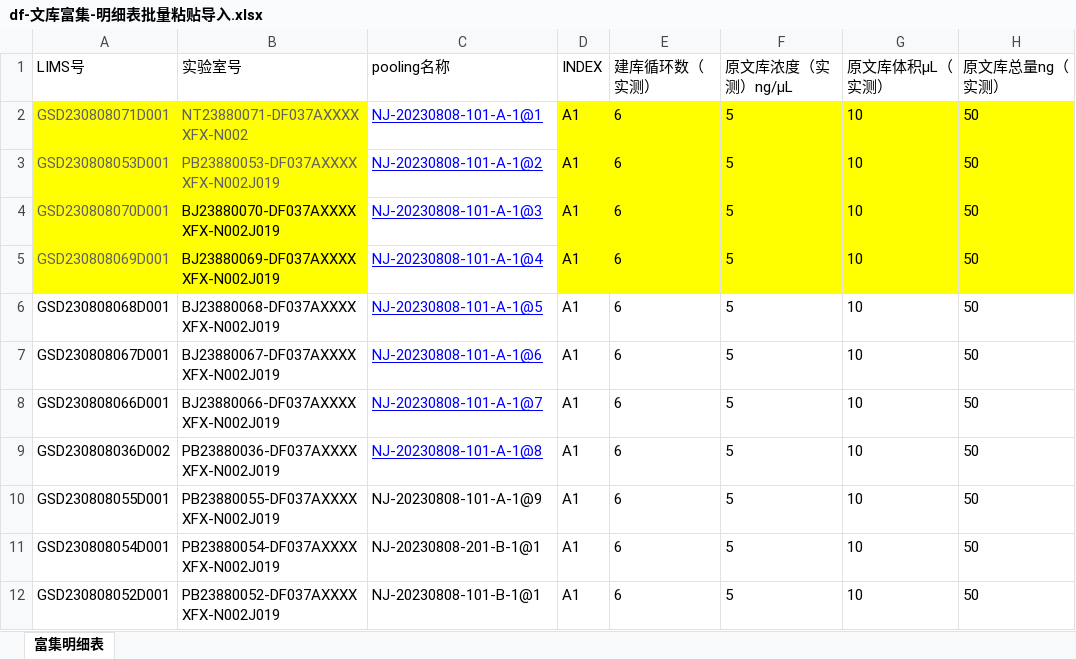
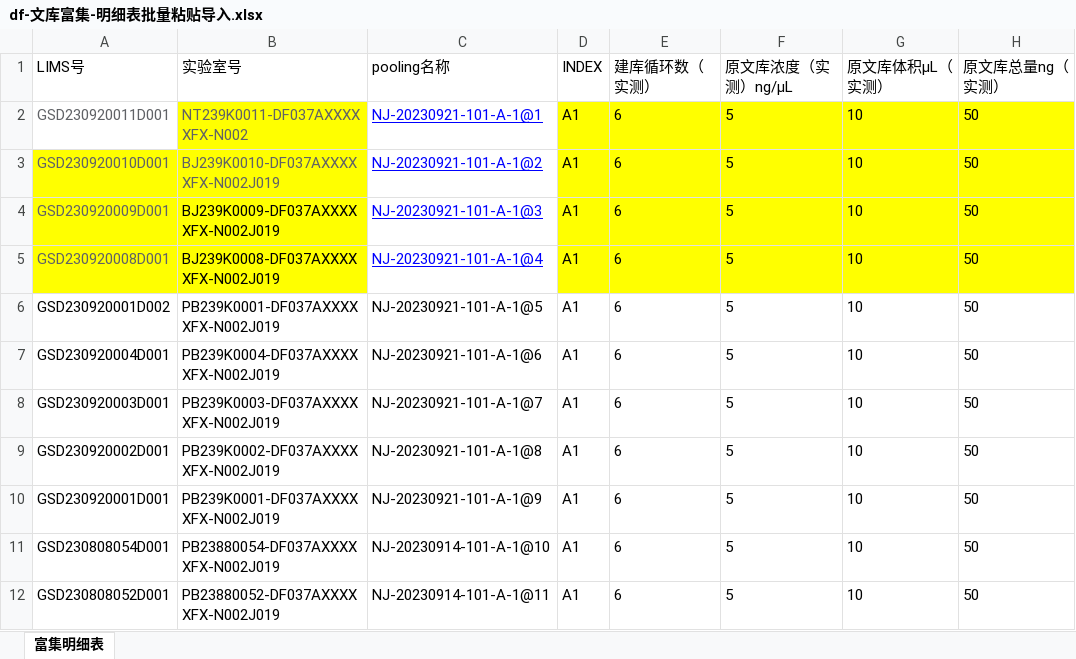
Before and after one commit to ZhouGZ666888/AutoTestScriptForDFLIMS, an Excel workbook: data/import_excel/df-文库富集-明细表批量粘贴导入.xlsx, sheet 富集明细表, drawn as a sheet; only a part is shown; values as stored, in another font and other column widths than the file's, no borders; the diff covers the shown part only; the diff names each change by its address in the sheet, - before the commit and + after, or states it on an @@ line.

```diff
--- a/data/import_excel/df-文库富集-明细表批量粘贴导入.xlsx (sheet 富集明细表)
+++ b/data/import_excel/df-文库富集-明细表批量粘贴导入.xlsx (sheet 富集明细表)
-A2 (LIMS号): GSD230808071D001
+A2 (LIMS号): GSD230920011D001
-A2 fill: #FFFF00
+A2 fill: none
-B2 (实验室号): NT23880071-DF037AXXXXXFX-N002
+B2 (实验室号): NT239K0011-DF037AXXXXXFX-N002
-C2 (pooling名称): NJ-20230808-101-A-1@1
+C2 (pooling名称): NJ-20230921-101-A-1@1
-A3 (LIMS号): GSD230808053D001
+A3 (LIMS号): GSD230920010D001
-B3 (实验室号): PB23880053-DF037AXXXXXFX-N002J019
+B3 (实验室号): BJ239K0010-DF037AXXXXXFX-N002J019
-C3 (pooling名称): NJ-20230808-101-A-1@2
+C3 (pooling名称): NJ-20230921-101-A-1@2
-A4 (LIMS号): GSD230808070D001
+A4 (LIMS号): GSD230920009D001
-B4 (实验室号): BJ23880070-DF037AXXXXXFX-N002J019
+B4 (实验室号): BJ239K0009-DF037AXXXXXFX-N002J019
-C4 (pooling名称): NJ-20230808-101-A-1@3
+C4 (pooling名称): NJ-20230921-101-A-1@3
-A5 (LIMS号): GSD230808069D001
+A5 (LIMS号): GSD230920008D001
-B5 (实验室号): BJ23880069-DF037AXXXXXFX-N002J019
+B5 (实验室号): BJ239K0008-DF037AXXXXXFX-N002J019
-C5 (pooling名称): NJ-20230808-101-A-1@4
+C5 (pooling名称): NJ-20230921-101-A-1@4
-A6 (LIMS号): GSD230808068D001
+A6 (LIMS号): GSD230920001D002
-B6 (实验室号): BJ23880068-DF037AXXXXXFX-N002J019
+B6 (实验室号): PB239K0001-DF037AXXXXXFX-N002J019
-C6 (pooling名称): NJ-20230808-101-A-1@5
+C6 (pooling名称): NJ-20230921-101-A-1@5
@@ C6:C9 underline: on → off, text colour: #0000FF → black @@
-A7 (LIMS号): GSD230808067D001
+A7 (LIMS号): GSD230920004D001
-B7 (实验室号): BJ23880067-DF037AXXXXXFX-N002J019
+B7 (实验室号): PB239K0004-DF037AXXXXXFX-N002J019
-C7 (pooling名称): NJ-20230808-101-A-1@6
+C7 (pooling名称): NJ-20230921-101-A-1@6
-A8 (LIMS号): GSD230808066D001
+A8 (LIMS号): GSD230920003D001
-B8 (实验室号): BJ23880066-DF037AXXXXXFX-N002J019
+B8 (实验室号): PB239K0003-DF037AXXXXXFX-N002J019
-C8 (pooling名称): NJ-20230808-101-A-1@7
+C8 (pooling名称): NJ-20230921-101-A-1@7
-A9 (LIMS号): GSD230808036D002
+A9 (LIMS号): GSD230920002D001
-B9 (实验室号): PB23880036-DF037AXXXXXFX-N002J019
+B9 (实验室号): PB239K0002-DF037AXXXXXFX-N002J019
-C9 (pooling名称): NJ-20230808-101-A-1@8
+C9 (pooling名称): NJ-20230921-101-A-1@8
-A10 (LIMS号): GSD230808055D001
+A10 (LIMS号): GSD230920001D001
-B10 (实验室号): PB23880055-DF037AXXXXXFX-N002J019
+B10 (实验室号): PB239K0001-DF037AXXXXXFX-N002J019
-C10 (pooling名称): NJ-20230808-101-A-1@9
+C10 (pooling名称): NJ-20230921-101-A-1@9
-C11 (pooling名称): NJ-20230808-201-B-1@1
+C11 (pooling名称): NJ-20230914-101-A-1@10
-C12 (pooling名称): NJ-20230808-101-B-1@1
+C12 (pooling名称): NJ-20230914-101-A-1@11
```
Also changed, not shown: 33 edited cells elsewhere in this sheet, data/excel_doc/sj_id_lims.xlsx, data/excel_doc/wkfj_id_lims.xlsx, 35 other files.
